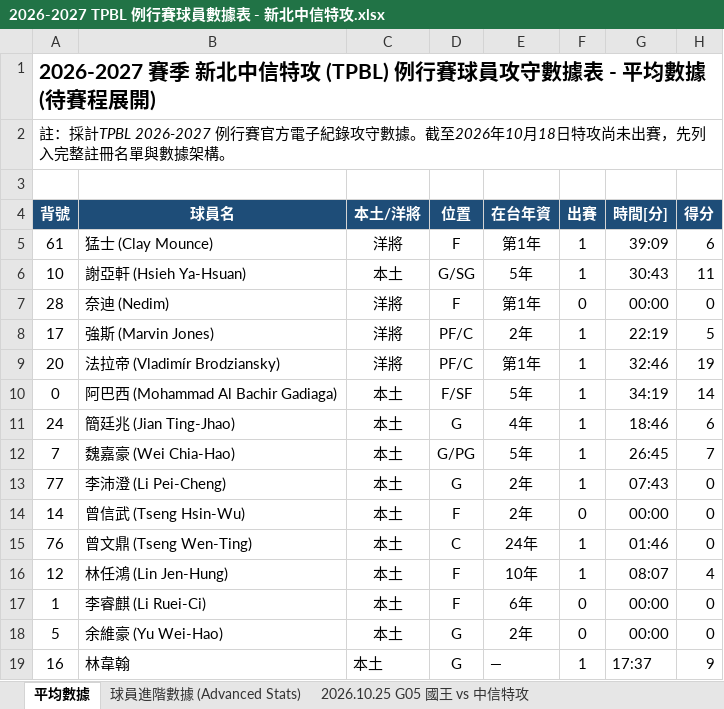
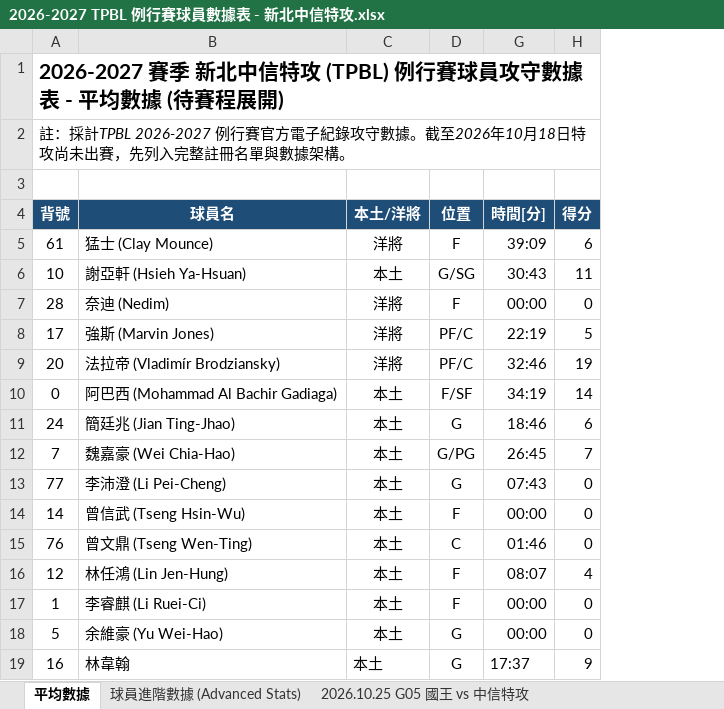
Before and after one commit to frankoilking1980-lgtm/tpbl-stats, an Excel workbook: data/season2026/2026-2027 TPBL 例行賽球員數據表 - 新北中信特攻.xlsx, sheet 平均數據, drawn as a sheet; only a part is shown; values as stored, in another font and other column widths than the file's, no borders; the diff names each change by its address in the sheet, - before the commit and + after, or states it on an @@ line.

```diff
--- a/data/season2026/2026-2027 TPBL 例行賽球員數據表 - 新北中信特攻.xlsx (sheet 平均數據)
+++ b/data/season2026/2026-2027 TPBL 例行賽球員數據表 - 新北中信特攻.xlsx (sheet 平均數據)
@@ column E (在台年資) hidden, rows 5-19: 第1年 | 5年 | 第1年 | 2年 | 第1年 | 5年 | 4年 | 5年 | 2年 | 2年 | 24年 | 10年 | 6年 | 2年 | — @@
@@ column F (出賽) hidden, rows 5-19: 1 | 1 | 0 | 1 | 1 | 1 | 1 | 1 | 1 | 0 | 1 | 1 | 0 | 0 | 1 @@
```
Also changed, not shown: sheet 2026.10.25 G05 國王 vs 中信特攻, data/season2026/2026-2027 TPBL 例行賽球員數據表 - 新北國王.xlsx, data/season2026/2026-2027 TPBL 例行賽球員數據表 - 新竹御嵿攻城獅.xlsx, 1 other file.
